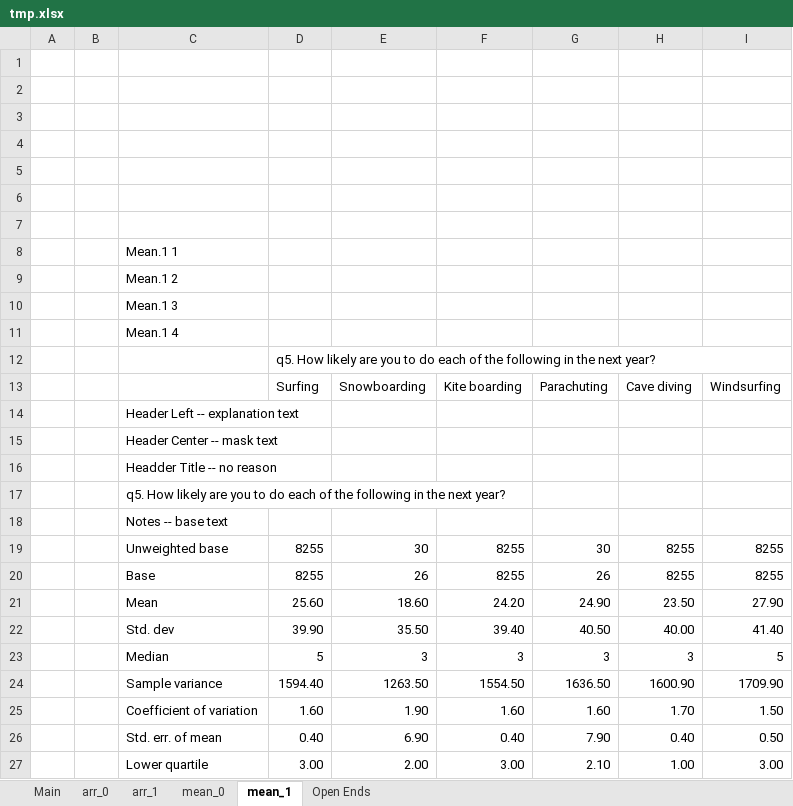
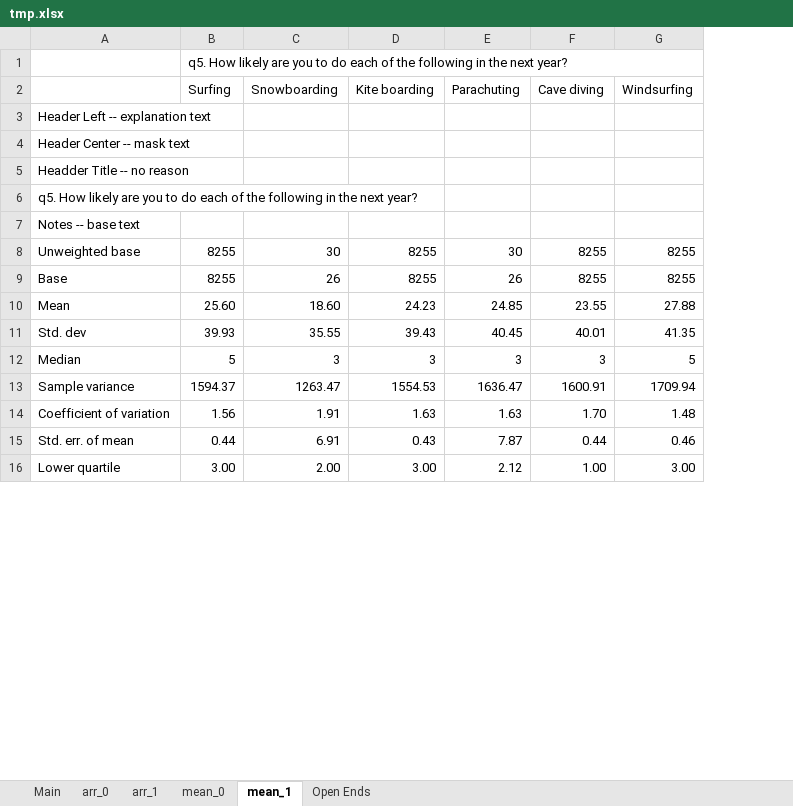
Before and after one commit to Quantipy/quantipy, an Excel workbook: tmp.xlsx, sheet mean_1, drawn as a sheet; only a part is shown; values as stored, in another font and other column widths than the file's, no cell formats; charts and pictures not drawn; removed rows and columns are numbered as before the commit, all else as after; the diff covers the shown part only; the diff names each change by its address in the sheet, - before the commit and + after, or states it on an @@ line.

```diff
--- a/tmp.xlsx (sheet mean_1)
+++ b/tmp.xlsx (sheet mean_1)
-column A, empty
-column B, empty
-row 1: (empty)
-row 2: (empty)
-row 3: (empty)
-row 4: (empty)
-row 5: (empty)
-row 6: (empty)
-row 7: (empty)
-row 8:  |  | Mean.1 1
-row 9:  |  | Mean.1 2
-row 10:  |  | Mean.1 3
-row 11:  |  | Mean.1 4
-D10 (Kite boarding): 24.20
+D10 (Kite boarding): 24.23
-E10 (Parachuting): 24.90
+E10 (Parachuting): 24.85
-F10 (Cave diving): 23.50
+F10 (Cave diving): 23.55
-G10 (Windsurfing): 27.90
+G10 (Windsurfing): 27.88
-row 22:  |  | Std. dev | 39.90 | 35.50 | 39.40 | 40.50 | 40.00 | 41.40
+row 11: Std. dev | 39.93 | 35.55 | 39.43 | 40.45 | 40.01 | 41.35
-row 24:  |  | Sample variance | 1594.40 | 1263.50 | 1554.50 | 1636.50 | 1600.90 | 1709.90
-row 25:  |  | Coefficient of variation | 1.60 | 1.90 | 1.60 | 1.60 | 1.70 | 1.50
-row 26:  |  | Std. err. of mean | 0.40 | 6.90 | 0.40 | 7.90 | 0.40 | 0.50
+row 13: Sample variance | 1594.37 | 1263.47 | 1554.53 | 1636.47 | 1600.91 | 1709.94
+row 14: Coefficient of variation | 1.56 | 1.91 | 1.63 | 1.63 | 1.70 | 1.48
+row 15: Std. err. of mean | 0.44 | 6.91 | 0.43 | 7.87 | 0.44 | 0.46
-E16 (Parachuting): 2.10
+E16 (Parachuting): 2.12
```
Also changed, not shown: 2 removed rows and 1 edited cell elsewhere in this sheet, sheet Main, sheet arr_1, sheet arr_0, sheet mean_0, sheet Open Ends, cell formats, charts or pictures, 2 other files.
